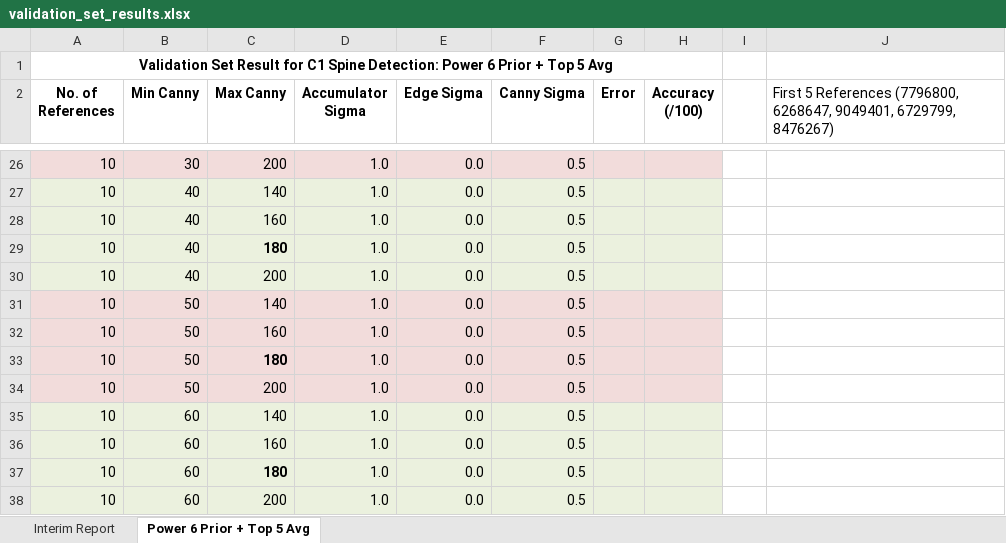
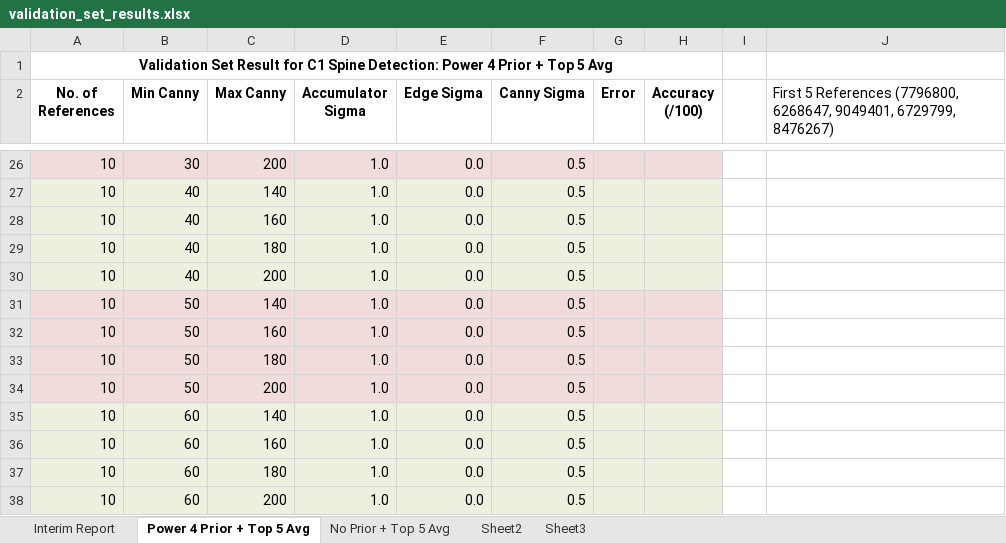
Before and after one commit to youyoons/Undergraduate_Thesis_Scripts, an Excel workbook: GHT/validation_set_results.xlsx, sheet Power 4 Prior + Top 5 Avg, drawn as a sheet; only a part is shown, gaps mark what is left out; values as stored, in another font and other column widths than the file's, no borders; the diff covers the shown part only; the diff names each change by its address in the sheet, - before the commit and + after, or states it on an @@ line.

```diff
--- a/GHT/validation_set_results.xlsx (sheet Power 4 Prior + Top 5 Avg)
+++ b/GHT/validation_set_results.xlsx (sheet Power 4 Prior + Top 5 Avg)
-sheet tab: Power 6 Prior + Top 5 Avg
+sheet tab: Power 4 Prior + Top 5 Avg
+sheet tab: No Prior + Top 5 Avg
+sheet tab: Sheet2
+sheet tab: Sheet3
-A1 (No. of References): …Detection: Power 6 Prior +…
+A1 (No. of References): …Detection: Power 4 Prior +…
-C29 bold: on
+C29 bold: off
-C33 bold: on
+C33 bold: off
-C37 bold: on
+C37 bold: off
```
Also changed, not shown: 17 edited cells and cell formats elsewhere in this sheet, 2 other files.
